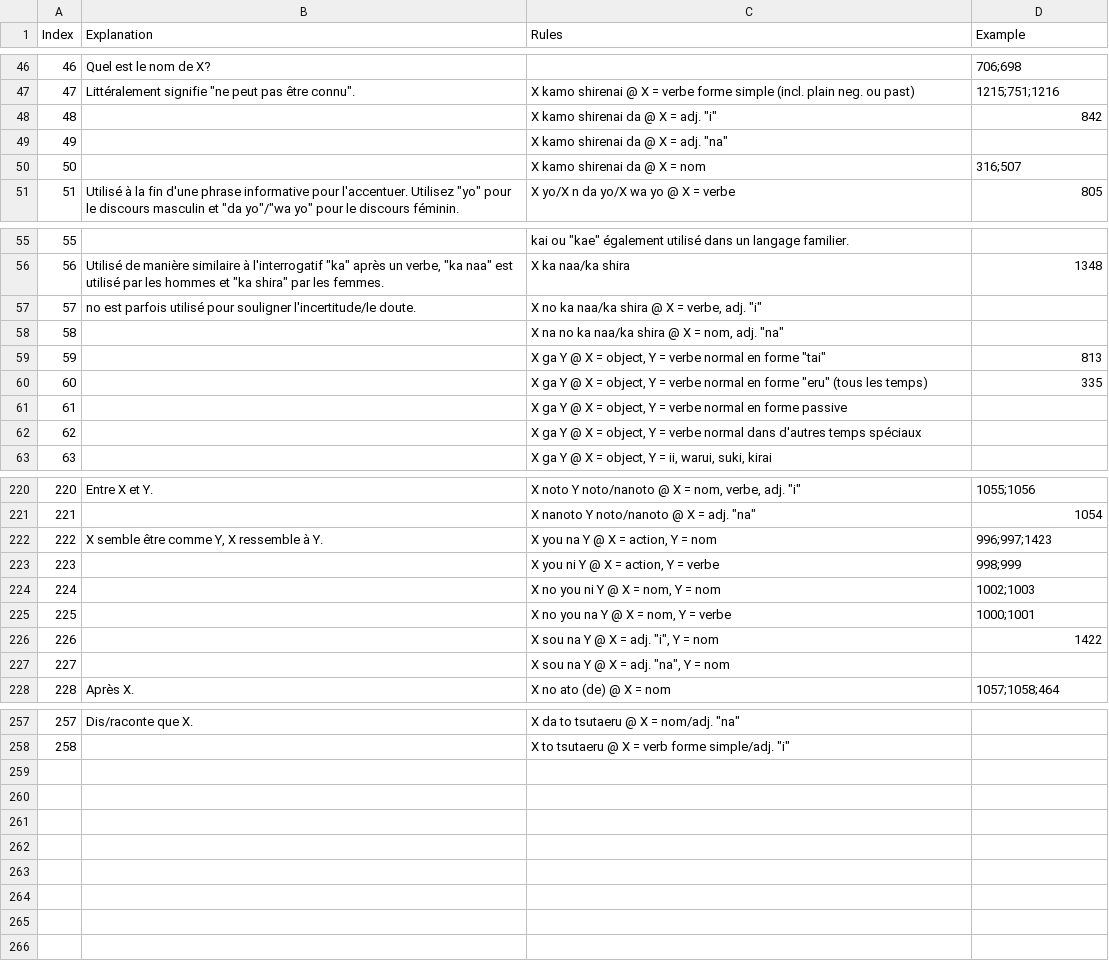
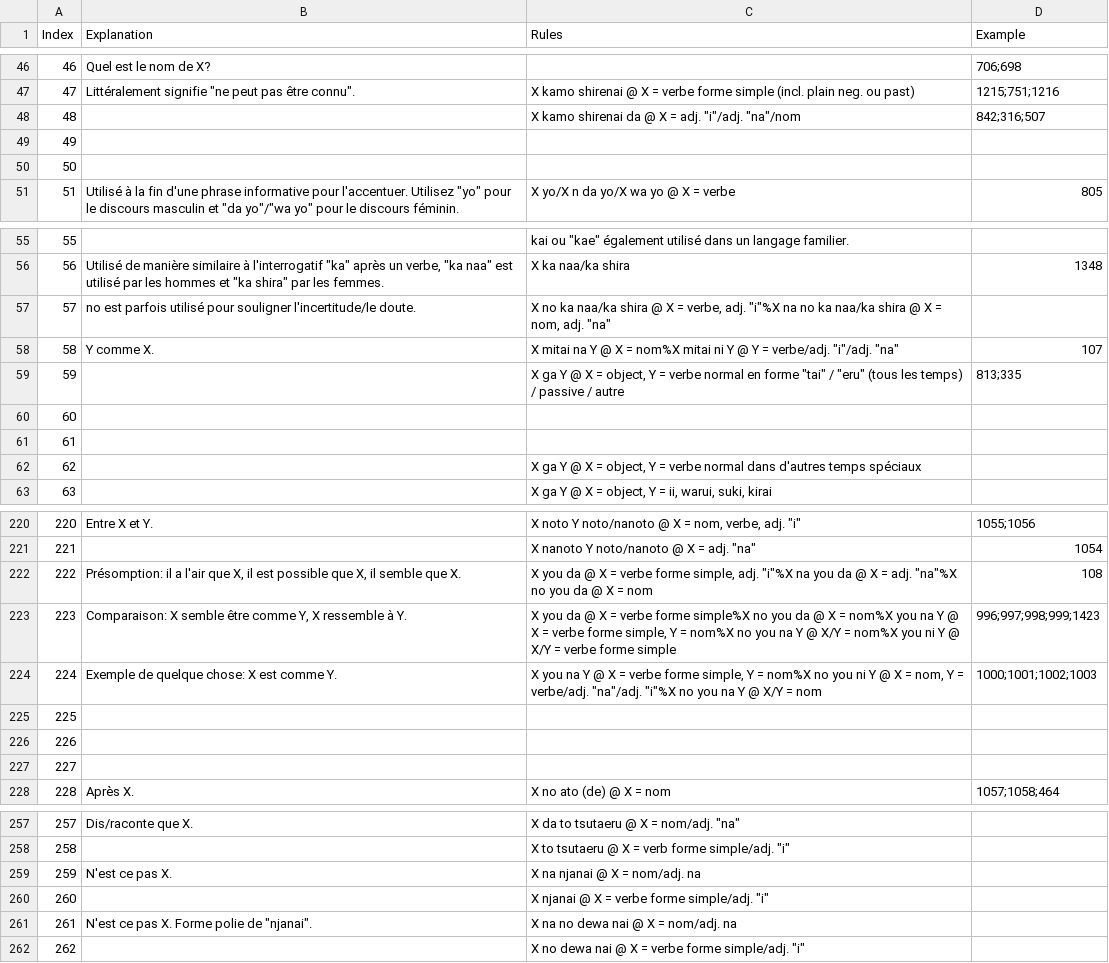
Before and after one commit to blarom/Japagram, a CSV file: app/src/main/assets/LineMultExplFR - 3000 kanji.csv, drawn as a sheet; only a part is shown, gaps mark what is left out; the diff covers the shown part only.

```diff
--- a/app/src/main/assets/LineMultExplFR - 3000 kanji.csv
+++ b/app/src/main/assets/LineMultExplFR - 3000 kanji.csv
@@ -47,5 +47,5 @@ Index|Explanation|Rules|Example
 47|Littéralement signifie "ne peut pas être connu".|X kamo shirenai @ X = verbe forme simple (incl. plain neg. ou past)|1215;751;1216
-48||X kamo shirenai da @ X = adj. "i"|842
-49||X kamo shirenai da @ X = adj. "na"|
-50||X kamo shirenai da @ X = nom|316;507
+48||X kamo shirenai da @ X = adj. "i"/adj. "na"/nom|842;316;507
+49|||
+50|||
 51|Utilisé à la fin d'une phrase informative pour l'accentuer. Utilisez "yo" pour le discours masculin et "da yo"/"wa yo" pour le discours féminin.|X yo/X n da yo/X wa yo @ X = verbe|805
@@ -56,7 +56,7 @@ Index|Explanation|Rules|Example
 56|Utilisé de manière similaire à l'interrogatif "ka" après un verbe, "ka naa" est utilisé par les hommes et "ka shira" par les femmes.|X ka naa/ka shira|1348
-57|"no" est parfois utilisé pour souligner l'incertitude/le doute.|X no ka naa/ka shira @ X = verbe, adj. "i"|
-58||X na no ka naa/ka shira @ X = nom, adj. "na"|
-59||X ga Y @ X = object, Y = verbe normal en forme "tai"|813
-60||X ga Y @ X = object, Y = verbe normal en forme "eru" (tous les temps)|335
-61||X ga Y @ X = object, Y = verbe normal en forme passive|
+57|"no" est parfois utilisé pour souligner l'incertitude/le doute.|X no ka naa/ka shira @ X = verbe, adj. "i"%X na no ka naa/ka shira @ X = nom, adj. "na"|
+58|Y comme X.|X mitai na Y @ X = nom%X mitai ni Y @ Y = verbe/adj. "i"/adj. "na"|107
+59||X ga Y @ X = object, Y = verbe normal en forme "tai" / "eru" (tous les temps) / passive / autre|813;335
+60|||
+61|||
 62||X ga Y @ X = object, Y = verbe normal dans d'autres temps spéciaux|
@@ -221,8 +221,8 @@ Index|Explanation|Rules|Example
 221||X nanoto Y noto/nanoto @ X = adj. "na"|1054
-222|X semble être comme Y, X ressemble à Y.|X you na Y @ X = action, Y = nom|996;997;1423
-223||X you ni Y @ X = action, Y = verbe|998;999
-224||X no you ni Y @ X = nom, Y = nom|1002;1003
-225||X no you na Y @ X = nom, Y = verbe|1000;1001
-226||X sou na Y @ X = adj. "i", Y = nom|1422
-227||X sou na Y @ X = adj. "na", Y = nom|
+222|Présomption: il a l'air que X, il est possible que X, il semble que X.|X you da @ X = verbe forme simple, adj. "i"%X na you da @ X = adj. "na"%X no you da @ X = nom|108
+223|Comparaison: X semble être comme Y, X ressemble à Y.|X you da @ X = verbe forme simple%X no you da @ X = nom%X you na Y @ X = verbe forme simple, Y = nom%X no you na Y @ X/Y = nom%X you ni Y @ X/Y = verbe forme simple|996;997;998;999;1423
+224|Exemple de quelque chose: X est comme Y.|X you na Y @ X = verbe forme simple, Y = nom%X no you ni Y @ X = nom, Y = verbe/adj. "na"/adj. "i"%X no you na Y @ X/Y = nom|1000;1001;1002;1003
+225|||
+226|||
+227|||
 228|Après X.|X no ato (de) @ X = nom|1057;1058;464
@@ -258 +258,5 @@ Index|Explanation|Rules|Example
 258||X to tsutaeru @ X = verb forme simple/adj. "i"|
+259|N'est ce pas X.|X na njanai @ X = nom/adj. na|
+260||X njanai @ X = verbe forme simple/adj. "i"|
+261|N'est ce pas X. Forme polie de "njanai".|X na no dewa nai @ X = nom/adj. na|
+262||X no dewa nai @ X = verbe forme simple/adj. "i"|
```
Also changed, not shown: 1 added row, 1 removed row and 8 edited cells elsewhere in this file, app/src/main/assets/LineExamples - 3000 kanji.csv, app/src/main/assets/LineExtendedDb - SpanishIndex.csv, 20 other files.
